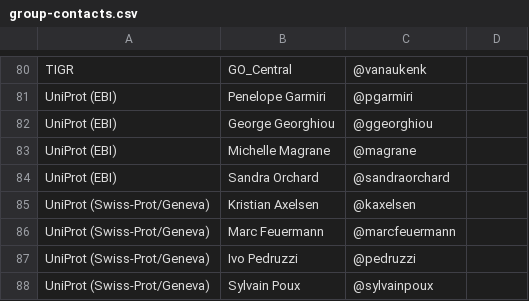
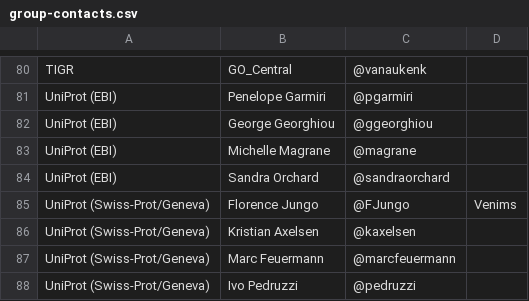
Before and after one commit to geneontology/go-site, a CSV file: metadata/group-contacts.csv, drawn as a sheet; only a part is shown, gaps mark what is left out; the shorter side is filled out with more unchanged rows.

Commit message:
Update group-contacts.csv

```diff
--- a/metadata/group-contacts.csv
+++ b/metadata/group-contacts.csv
@@ -84,2 +84,3 @@ UniProt (EBI),Michelle Magrane,@magrane,
 UniProt (EBI),Sandra Orchard,@sandraorchard,
+UniProt (Swiss-Prot/Geneva),Florence Jungo,@FJungo, Venims
 UniProt (Swiss-Prot/Geneva),Kristian Axelsen,@kaxelsen,
```
